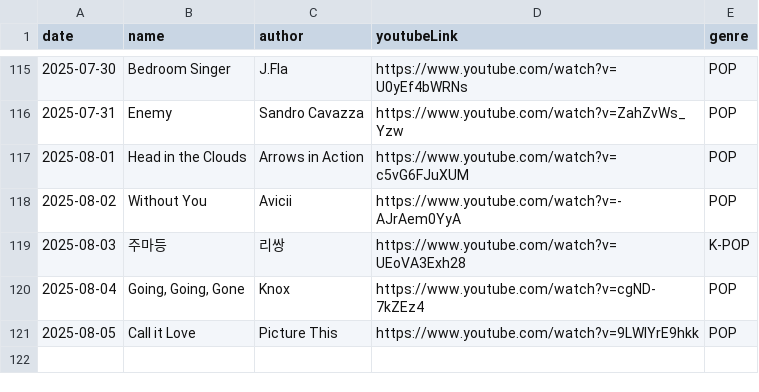
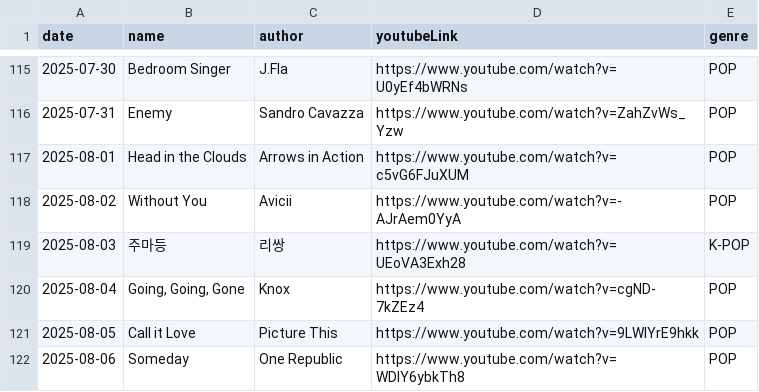
Before and after one commit to ju-nong/TodaySong, a CSV file: data/song.csv, drawn as a sheet; only a part is shown, gaps mark what is left out; the diff names each change by its address in the sheet, - before the commit and + after, or states it on an @@ line.

Commit message:
[feat] 2025-08-06 add song

```diff
--- a/data/song.csv
+++ b/data/song.csv
+row 122: 2025-08-06 | Someday | One Republic | https://www.youtube.com/watch?v=WDIY6ybkTh8 | POP
```
